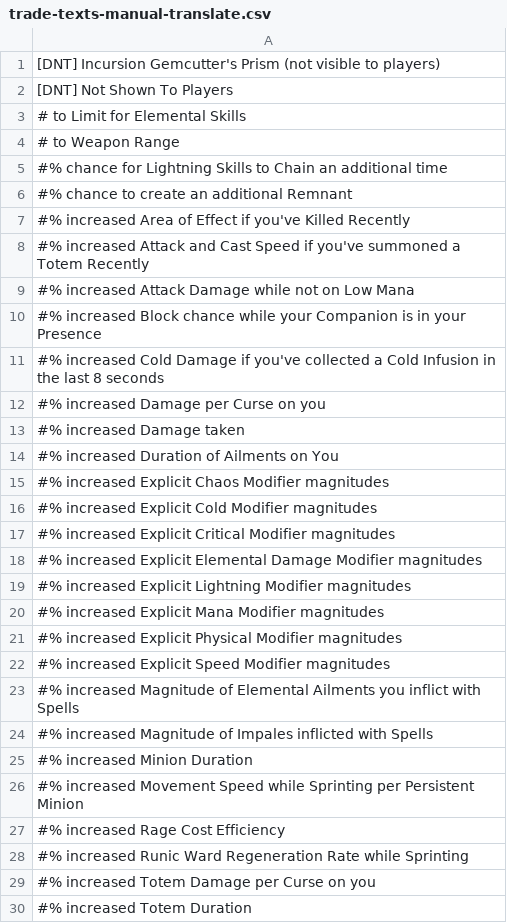
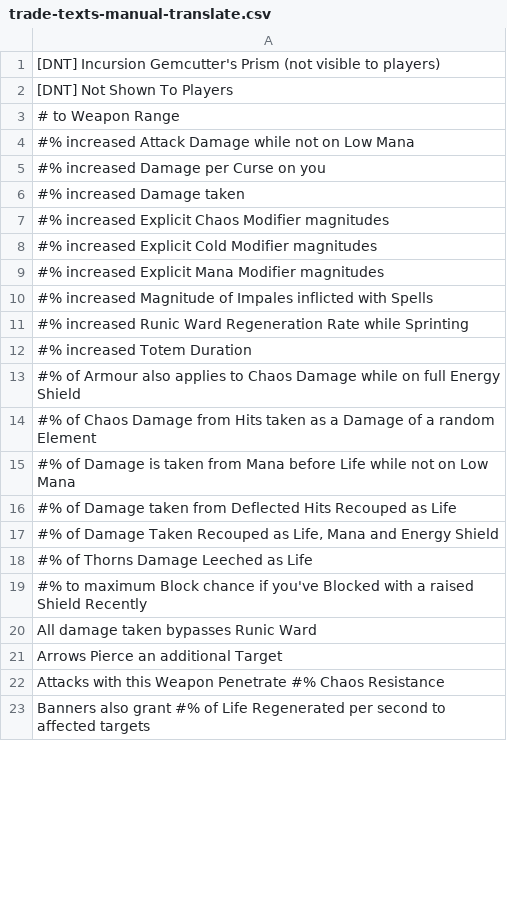
Before and after one commit to zetaztt/poe2-extensions, a CSV file: data/trade-texts-manual-translate.csv, drawn as a sheet; only a part is shown; the shorter side is filled out with more unchanged rows; the diff covers the shown part only.

```diff
--- a/data/trade-texts-manual-translate.csv
+++ b/data/trade-texts-manual-translate.csv
@@ -2,29 +2,11 @@
 [DNT] Not Shown To Players,
-# to Limit for Elemental Skills,
 # to Weapon Range,
-#% chance for Lightning Skills to Chain an additional time,
-#% chance to create an additional Remnant,
-#% increased Area of Effect if you've Killed Recently,
-#% increased Attack and Cast Speed if you've summoned a Totem Recently,
 #% increased Attack Damage while not on Low Mana,
-#% increased Block chance while your Companion is in your Presence,
-#% increased Cold Damage if you've collected a Cold Infusion in the last 8 seconds,
 #% increased Damage per Curse on you,
 #% increased Damage taken,
-#% increased Duration of Ailments on You,
 #% increased Explicit Chaos Modifier magnitudes,
 #% increased Explicit Cold Modifier magnitudes,
-#% increased Explicit Critical Modifier magnitudes,
-#% increased Explicit Elemental Damage Modifier magnitudes,
-#% increased Explicit Lightning Modifier magnitudes,
 #% increased Explicit Mana Modifier magnitudes,
-#% increased Explicit Physical Modifier magnitudes,
-#% increased Explicit Speed Modifier magnitudes,
-#% increased Magnitude of Elemental Ailments you inflict with Spells,
 #% increased Magnitude of Impales inflicted with Spells,
-#% increased Minion Duration,
-#% increased Movement Speed while Sprinting per Persistent Minion,
-#% increased Rage Cost Efficiency,
 #% increased Runic Ward Regeneration Rate while Sprinting,
-#% increased Totem Damage per Curse on you,
 #% increased Totem Duration,
```
Also changed, not shown: 4 added rows, 34 removed rows and 4 edited cells elsewhere in this file, data/trade-texts-atuo-translate.csv, 6 other files.
